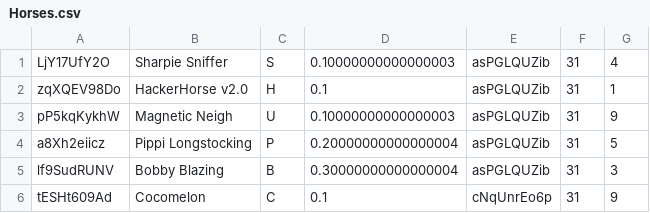
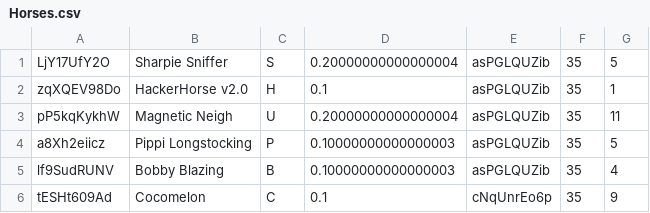
Before and after one commit to mantot-123/HorseRaceSimulator, a CSV file: Part2/Horses.csv, drawn as a sheet.

```diff
--- a/Part2/Horses.csv
+++ b/Part2/Horses.csv
@@ -1,6 +1,6 @@
-LjY17UfY2O,Sharpie Sniffer,S,0.10000000000000003,asPGLQUZib,31,4
-zqXQEV98Do,HackerHorse v2.0,H,0.1,asPGLQUZib,31,1
-pP5kqKykhW,Magnetic Neigh,U,0.10000000000000003,asPGLQUZib,31,9
-a8Xh2eiicz,Pippi Longstocking,P,0.20000000000000004,asPGLQUZib,31,5
-lf9SudRUNV,Bobby Blazing,B,0.30000000000000004,asPGLQUZib,31,3
-tESHt609Ad,Cocomelon,C,0.1,cNqUnrEo6p,31,9
+LjY17UfY2O,Sharpie Sniffer,S,0.20000000000000004,asPGLQUZib,35,5
+zqXQEV98Do,HackerHorse v2.0,H,0.1,asPGLQUZib,35,1
+pP5kqKykhW,Magnetic Neigh,U,0.20000000000000004,asPGLQUZib,35,11
+a8Xh2eiicz,Pippi Longstocking,P,0.10000000000000003,asPGLQUZib,35,5
+lf9SudRUNV,Bobby Blazing,B,0.10000000000000003,asPGLQUZib,35,4
+tESHt609Ad,Cocomelon,C,0.1,cNqUnrEo6p,35,9
```
Also changed, not shown: Part2/PastRaces.csv, 6 other files.
